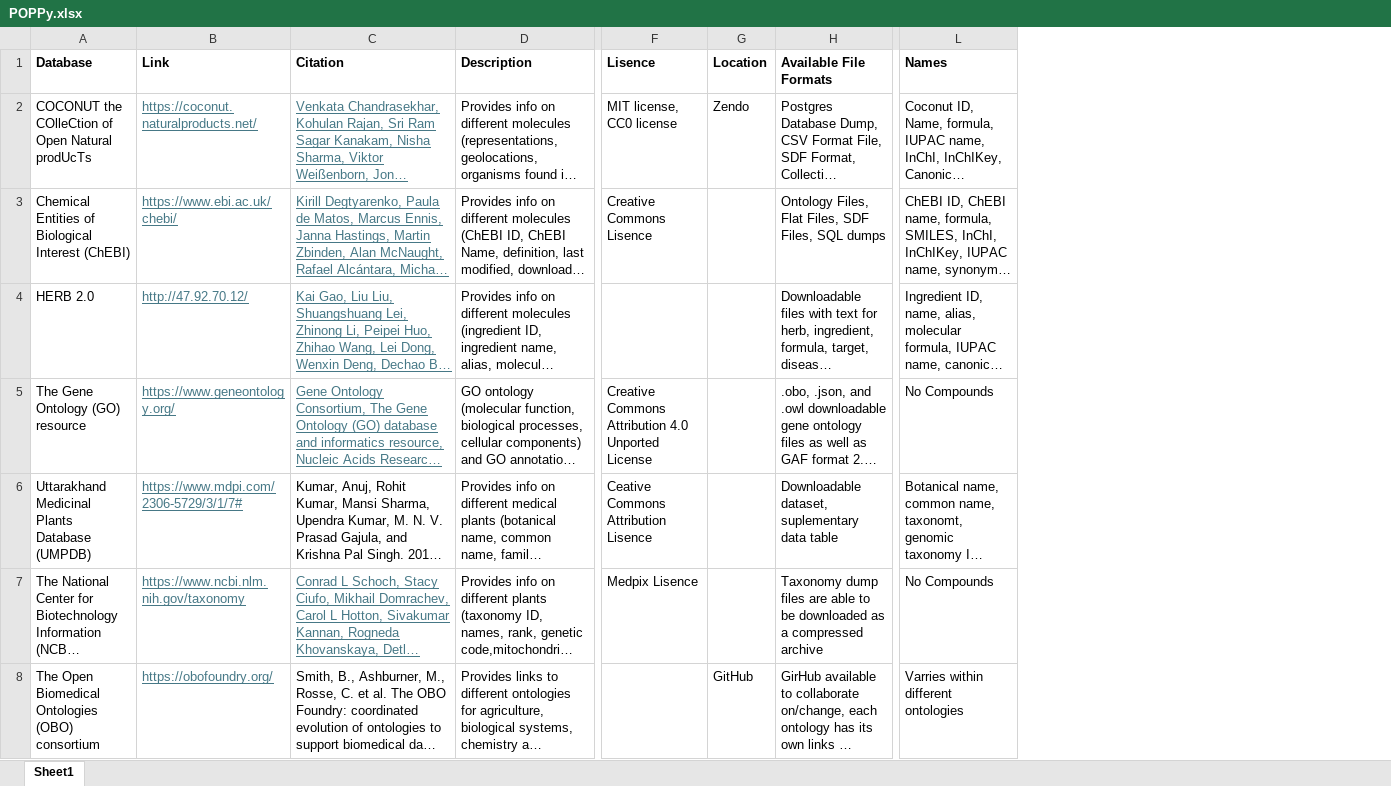
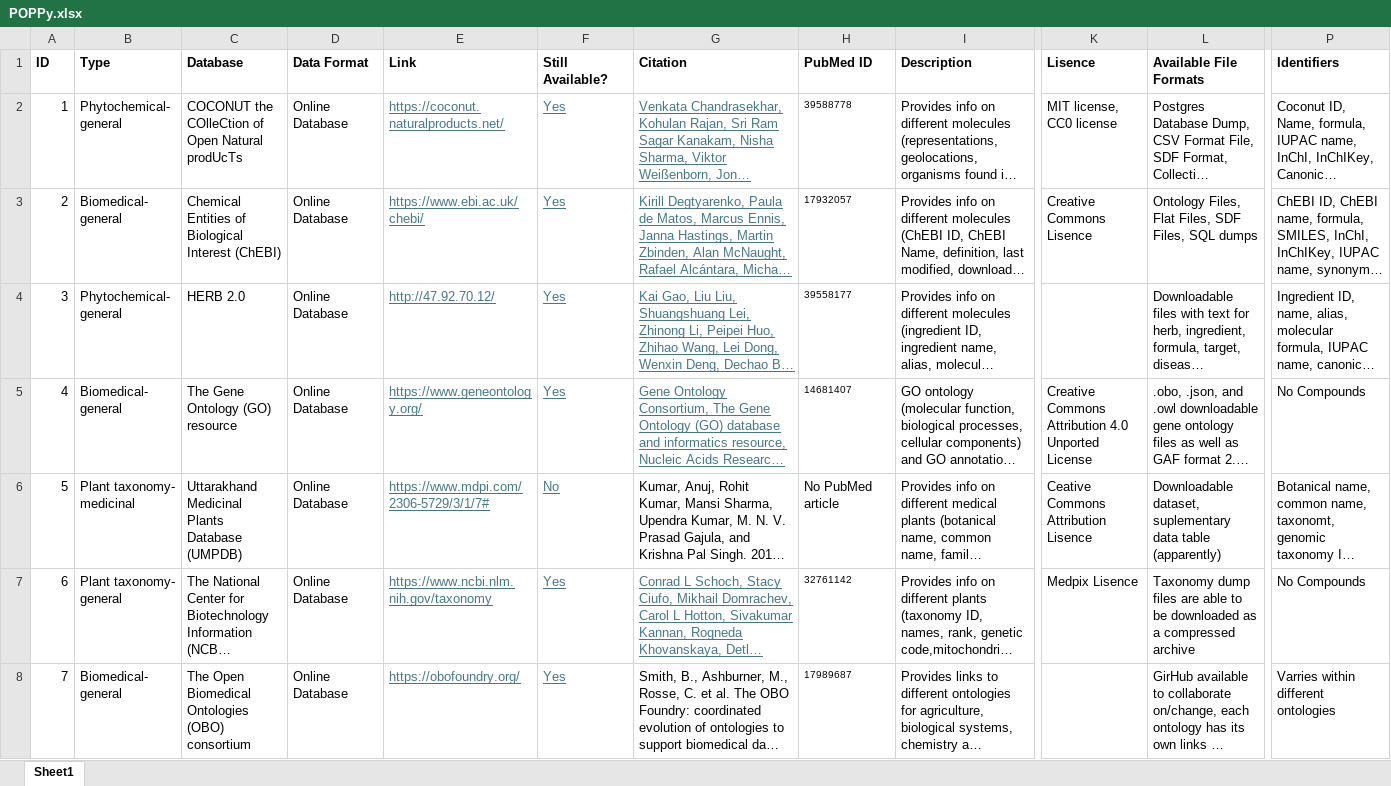
Before and after one commit to RomanoLab/poppy, an Excel workbook: doc/POPPy.xlsx, sheet Sheet1, drawn as a sheet; only a part is shown, gaps mark what is left out; long unchanged cells end in …; values as stored, in another font and other column widths than the file's, no borders; removed rows and columns are numbered as before the commit, all else as after; the diff covers the shown part only; the diff names each change by its address in the sheet, - before the commit and + after, or states it on an @@ line.

Commit message:
Update POPPy.xlsx
Updated excel from 6/16

```diff
--- a/doc/POPPy.xlsx (sheet Sheet1)
+++ b/doc/POPPy.xlsx (sheet Sheet1)
+column A (ID), rows 2-8: 1 | 2 | 3 | 4 | 5 | 6 | 7
+column B (Type), rows 2-8: Phytochemical- general | Biomedical- general | Phytochemical- general | Biomedical- general | Plant taxonomy- medicinal | Plant taxonomy- general | Biomedical- general
+column D (Data Format), rows 2-8: all Online Database
+column F (Still Available?), rows 2-8: Yes | Yes | Yes | Yes | No | Yes | Yes
+column H (PubMed ID), rows 2-8: 39588778 | 17932057 | 39558177 | 14681407 | No PubMed article | 32761142 | 17989687
-column G (Location), rows 2-8: Zendo |  |  |  |  |  | GitHub
-P1: Names
+P1: Identifiers
-L6 (Available File Formats): …data table
+L6 (Available File Formats): …data table (apparently)
```
Also changed, not shown: 4 added rows, 2 edited cells and cell formats elsewhere in this sheet.
